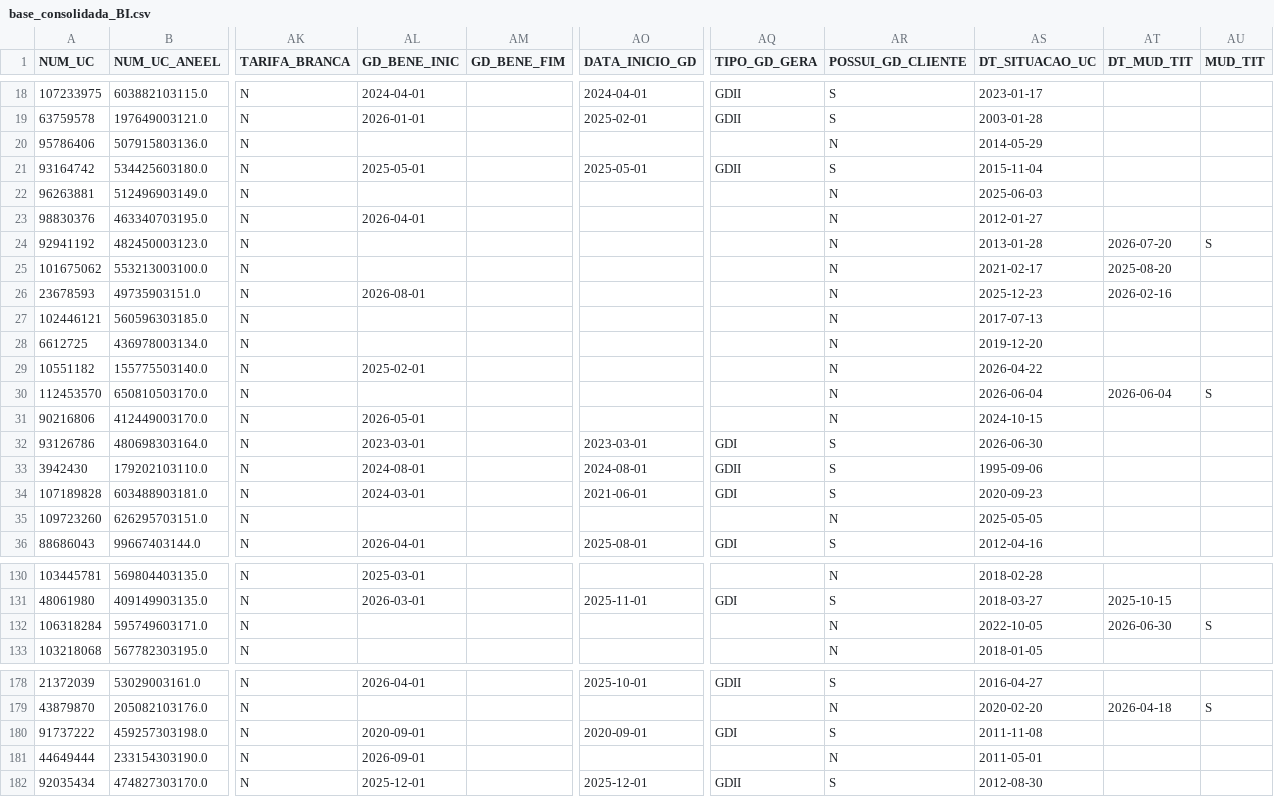
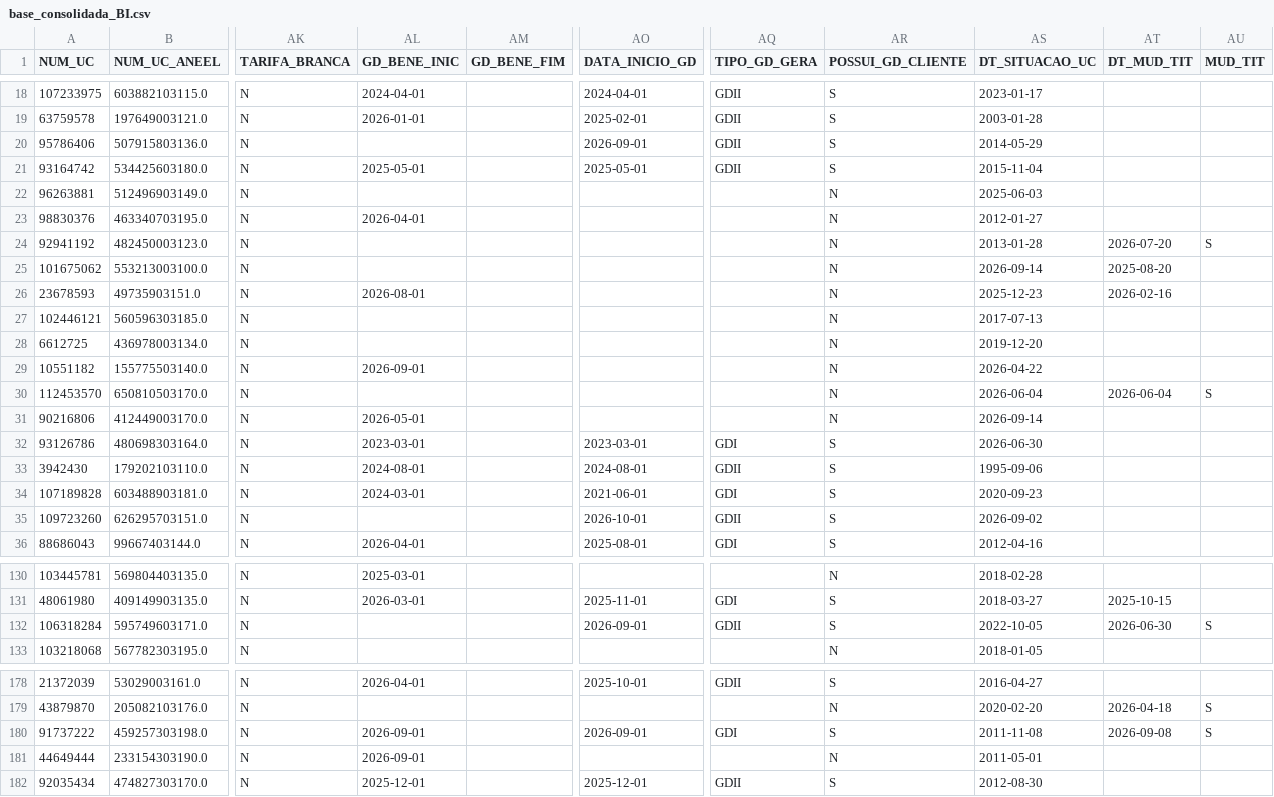
Before and after one commit to Cazelli/BI-Cadastro, a CSV file: base_consolidada_BI.csv, drawn as a sheet; only a part is shown, gaps mark what is left out; the diff covers the shown part only; the diff names each change by its address in the sheet, - before the commit and + after, or states it on an @@ line.

```diff
--- a/base_consolidada_BI.csv
+++ b/base_consolidada_BI.csv
-AO20 (DATA_INICIO_GD): (empty)
+AO20 (DATA_INICIO_GD): 2026-09-01
-AQ20 (TIPO_GD_GERA): (empty)
+AQ20 (TIPO_GD_GERA): GDII
-AR20 (POSSUI_GD_CLIENTE): N
+AR20 (POSSUI_GD_CLIENTE): S
-AS25 (DT_SITUACAO_UC): 2021-02-17
+AS25 (DT_SITUACAO_UC): 2026-09-14
-AL29 (GD_BENE_INIC): 2025-02-01
+AL29 (GD_BENE_INIC): 2026-09-01
-AS31 (DT_SITUACAO_UC): 2024-10-15
+AS31 (DT_SITUACAO_UC): 2026-09-14
-AO35 (DATA_INICIO_GD): (empty)
+AO35 (DATA_INICIO_GD): 2026-10-01
-AQ35 (TIPO_GD_GERA): (empty)
+AQ35 (TIPO_GD_GERA): GDII
-AR35 (POSSUI_GD_CLIENTE): N
+AR35 (POSSUI_GD_CLIENTE): S
-AS35 (DT_SITUACAO_UC): 2025-05-05
+AS35 (DT_SITUACAO_UC): 2026-09-02
-AO132 (DATA_INICIO_GD): (empty)
+AO132 (DATA_INICIO_GD): 2026-09-01
-AQ132 (TIPO_GD_GERA): (empty)
+AQ132 (TIPO_GD_GERA): GDII
-AR132 (POSSUI_GD_CLIENTE): N
+AR132 (POSSUI_GD_CLIENTE): S
-AL180 (GD_BENE_INIC): 2020-09-01
+AL180 (GD_BENE_INIC): 2026-09-01
-AO180 (DATA_INICIO_GD): 2020-09-01
+AO180 (DATA_INICIO_GD): 2026-09-01
-AT180 (DT_MUD_TIT): (empty)
+AT180 (DT_MUD_TIT): 2026-09-08
-AU180 (MUD_TIT): (empty)
+AU180 (MUD_TIT): S
```
Also changed, not shown: 4 edited cells elsewhere in this file, data/historico_alertas.csv, data/ultima_atualizacao_alertas.csv, 3 other files.
